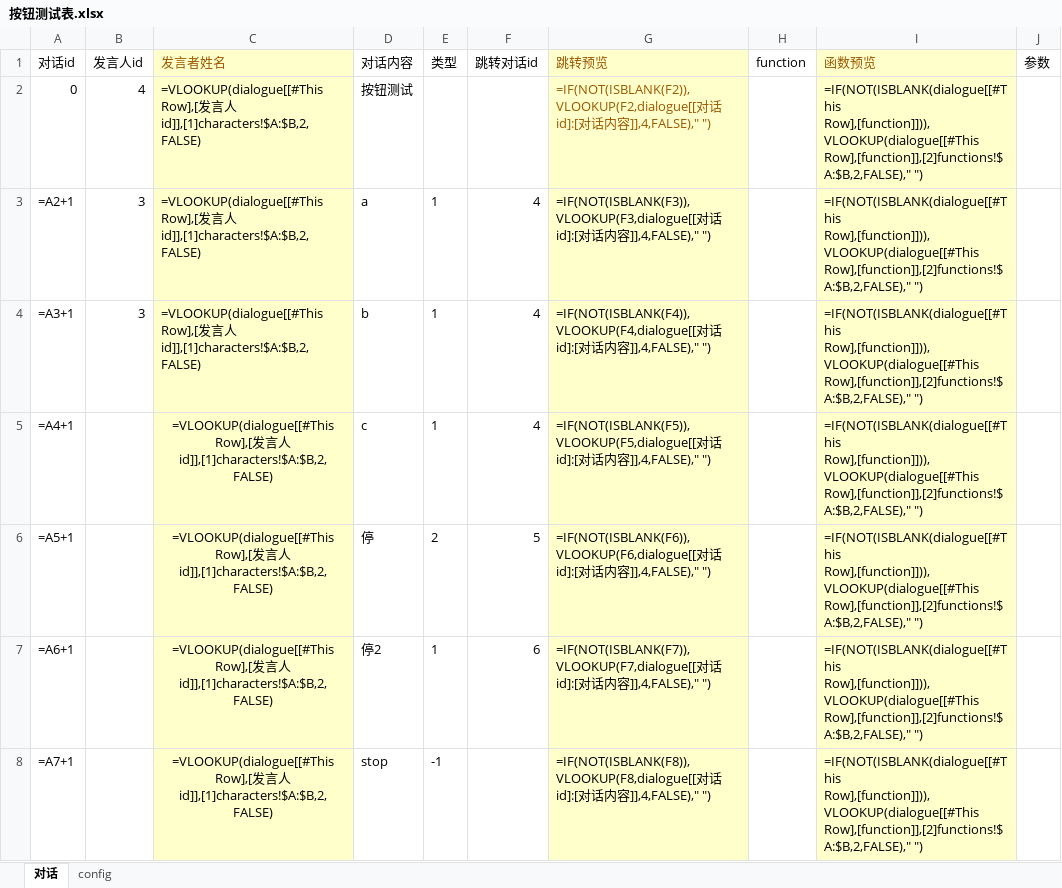
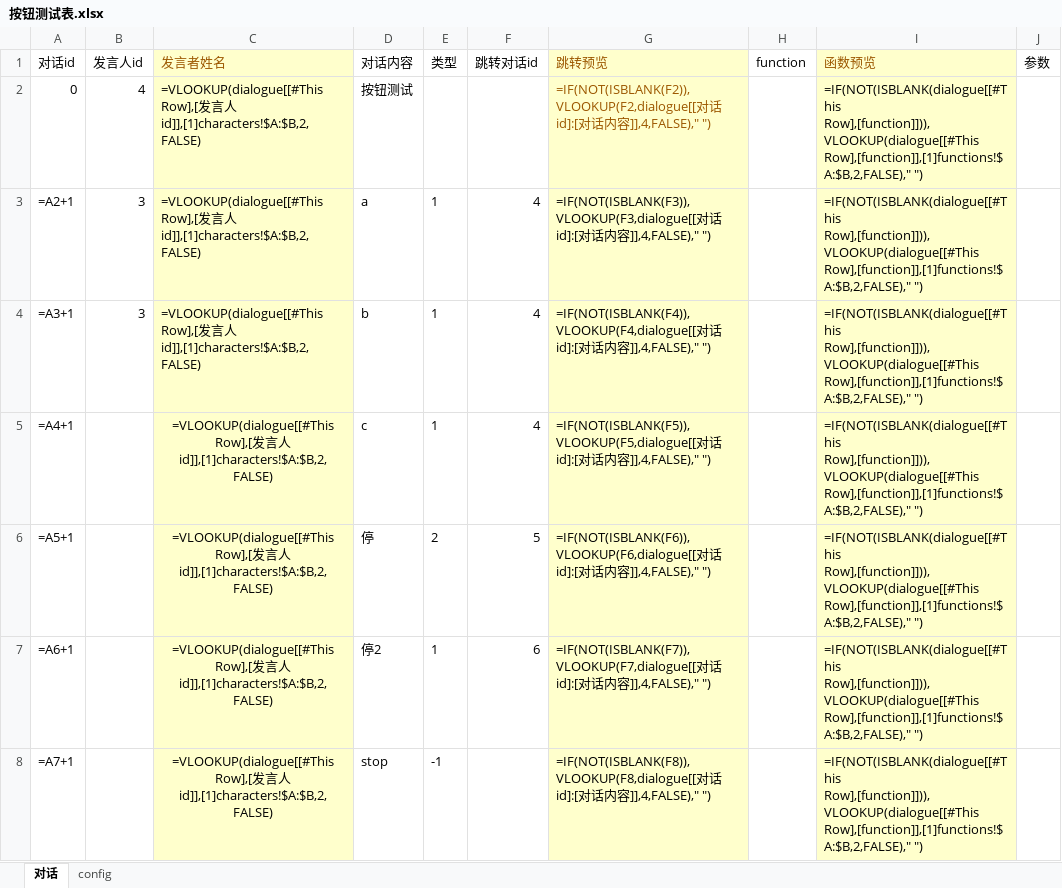
Before and after one commit to June12138/UnityXmlRW, an Excel workbook: Sheets/按钮测试表.xlsx, sheet 对话, drawn as a sheet; values as stored, in another font and other column widths than the file's, no borders; formulas are shown in place of their values; table styles not drawn; the diff names each change by its address in the sheet, - before the commit and + after, or states it on an @@ line.

```diff
--- a/Sheets/按钮测试表.xlsx (sheet 对话)
+++ b/Sheets/按钮测试表.xlsx (sheet 对话)
-I2:I8 (函数预览): =IF(NOT(ISBLANK(dialogue[[#This Row],[function]])),VLOOKUP(dialogue[[#This Row],[function]],[2]functions!$A:$B,2,FALSE)," ")
+I2:I8 (函数预览): =IF(NOT(ISBLANK(dialogue[[#This Row],[function]])),VLOOKUP(dialogue[[#This Row],[function]],[1]functions!$A:$B,2,FALSE)," ")
```
Also changed, not shown: Sheets/对话测试表.xlsx, Sheets/对话表模板.xlsx, 4 other files.
